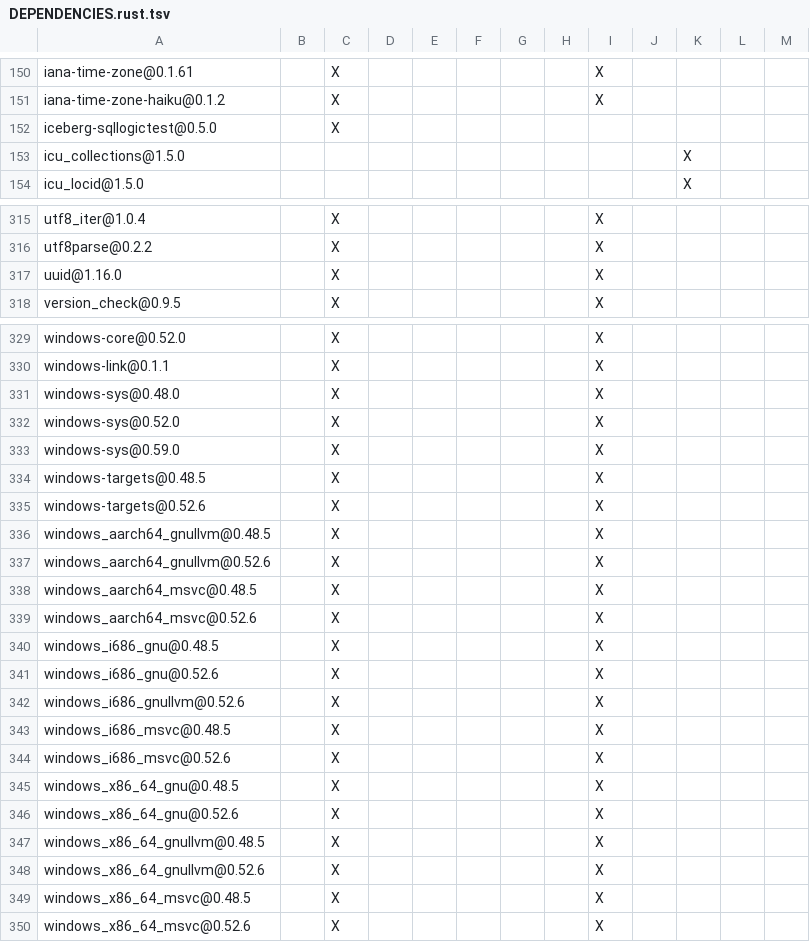
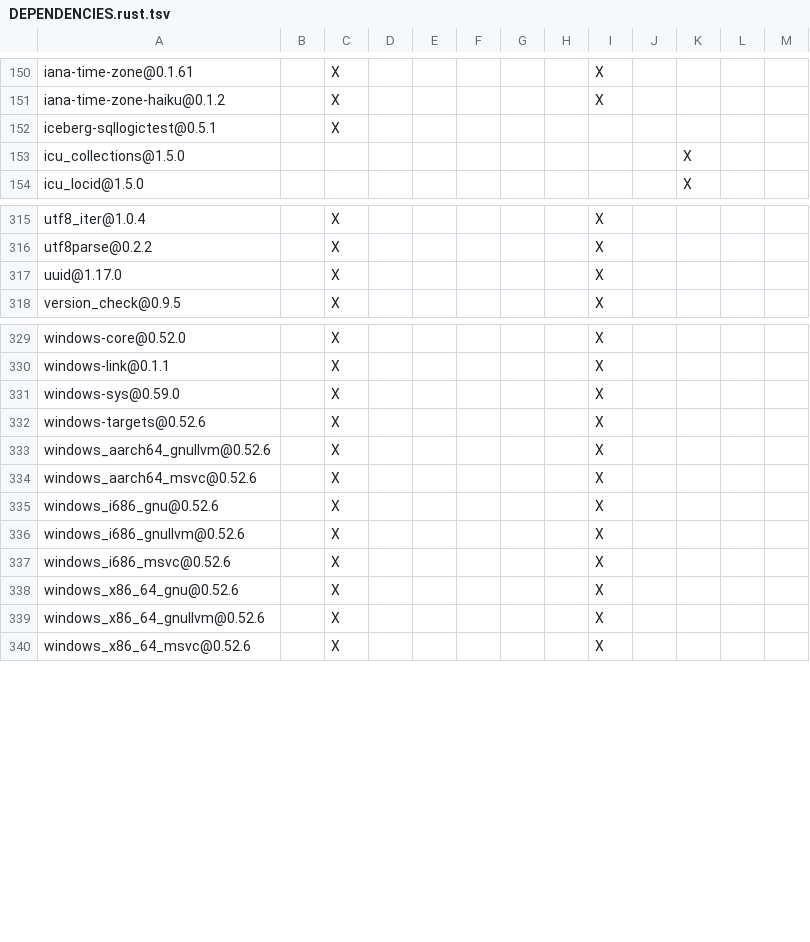
Before and after one commit to NoahKusaba/datafusion-iceberg, a TSV file: crates/sqllogictest/DEPENDENCIES.rust.tsv, drawn as a sheet; only a part is shown, gaps mark what is left out.

Commit message:
Bump iceberg-rust version to 0.5.1 (#1380)
## Which issue does this PR close?

- Related to #1325

## What changes are included in this PR?

Bump version to `0.5.1`
Update `CHANGELOG.md`
Generate dependencies list, `python3 ./scripts/dependencies.py generate`

## Are these changes tested?

```diff
--- a/crates/sqllogictest/DEPENDENCIES.rust.tsv
+++ b/crates/sqllogictest/DEPENDENCIES.rust.tsv
@@ -151,3 +151,3 @@ iana-time-zone@0.1.61		X						X
 iana-time-zone-haiku@0.1.2		X						X				
-iceberg-sqllogictest@0.5.0		X										
+iceberg-sqllogictest@0.5.1		X										
 icu_collections@1.5.0										X		
@@ -316,3 +316,3 @@ utf8_iter@1.0.4		X						X
 utf8parse@0.2.2		X						X				
-uuid@1.16.0		X						X				
+uuid@1.17.0		X						X				
 version_check@0.9.5		X						X				
@@ -330,21 +330,11 @@ windows-core@0.52.0		X						X
 windows-link@0.1.1		X						X				
-windows-sys@0.48.0		X						X				
-windows-sys@0.52.0		X						X				
 windows-sys@0.59.0		X						X				
-windows-targets@0.48.5		X						X				
 windows-targets@0.52.6		X						X				
-windows_aarch64_gnullvm@0.48.5		X						X				
 windows_aarch64_gnullvm@0.52.6		X						X				
-windows_aarch64_msvc@0.48.5		X						X				
 windows_aarch64_msvc@0.52.6		X						X				
-windows_i686_gnu@0.48.5		X						X				
 windows_i686_gnu@0.52.6		X						X				
 windows_i686_gnullvm@0.52.6		X						X				
-windows_i686_msvc@0.48.5		X						X				
 windows_i686_msvc@0.52.6		X						X				
-windows_x86_64_gnu@0.48.5		X						X				
 windows_x86_64_gnu@0.52.6		X						X				
-windows_x86_64_gnullvm@0.48.5		X						X				
 windows_x86_64_gnullvm@0.52.6		X						X				
-windows_x86_64_msvc@0.48.5		X						X				
 windows_x86_64_msvc@0.52.6		X						X				
```
Also changed, not shown: crates/datafusion/DEPENDENCIES.rust.tsv.
